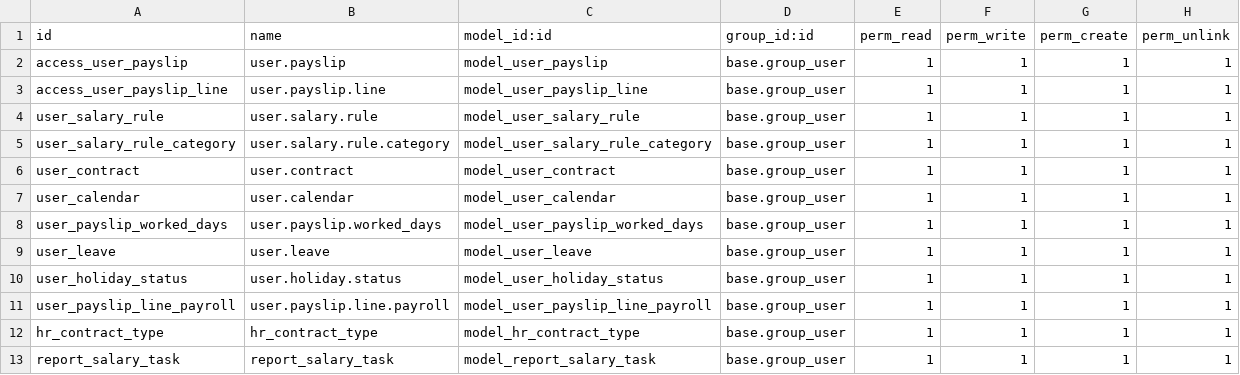
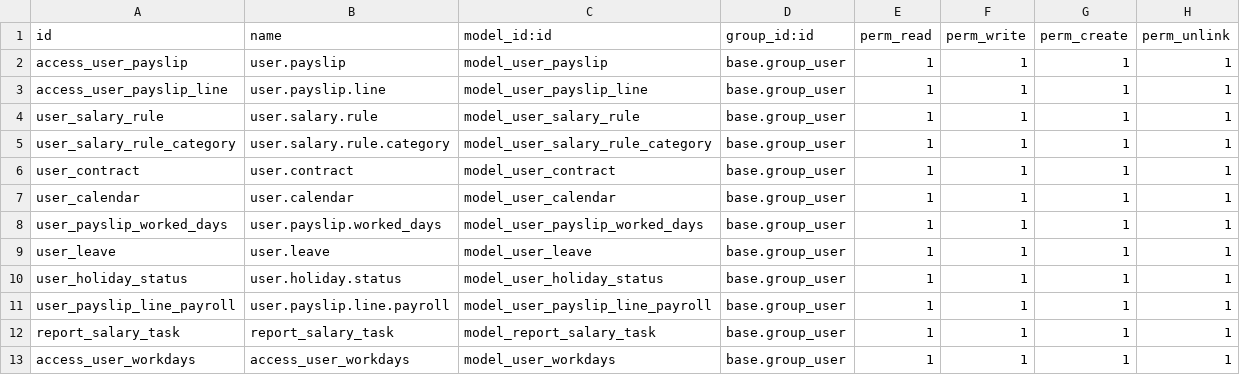
Before and after one commit to vertelab/odoo-l10n_se_payroll, a CSV file: l10n_se_hr_payroll/security/ir.model.access.csv, drawn as a sheet.

```diff
--- a/l10n_se_hr_payroll/security/ir.model.access.csv
+++ b/l10n_se_hr_payroll/security/ir.model.access.csv
@@ -11,3 +11,3 @@ user_holiday_status,user.holiday.status,model_user_holiday_status,base.group_use
 user_payslip_line_payroll,user.payslip.line.payroll,model_user_payslip_line_payroll,base.group_user,1,1,1,1
-hr_contract_type,hr_contract_type,model_hr_contract_type,base.group_user,1,1,1,1
 report_salary_task,report_salary_task,model_report_salary_task,base.group_user,1,1,1,1
+access_user_workdays,access_user_workdays,model_user_workdays,base.group_user,1,1,1,1
```
Also changed, not shown: 5 other files.
